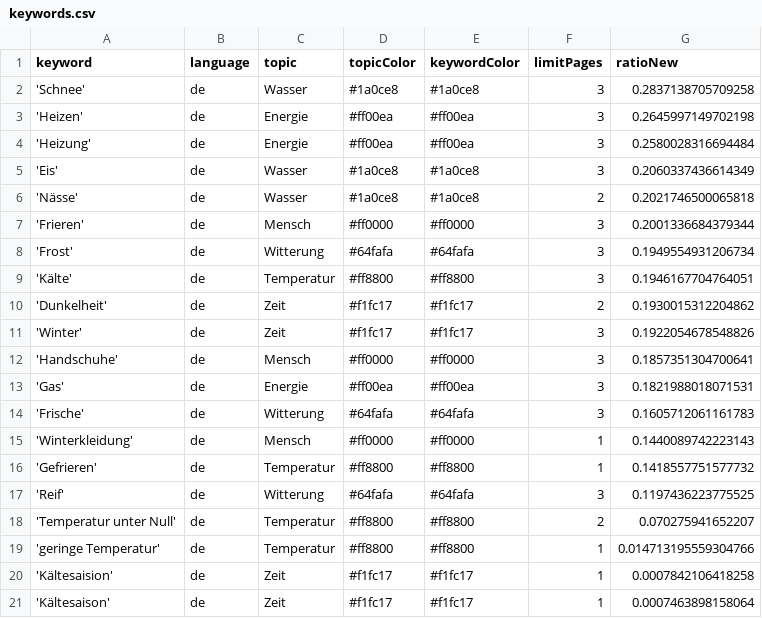
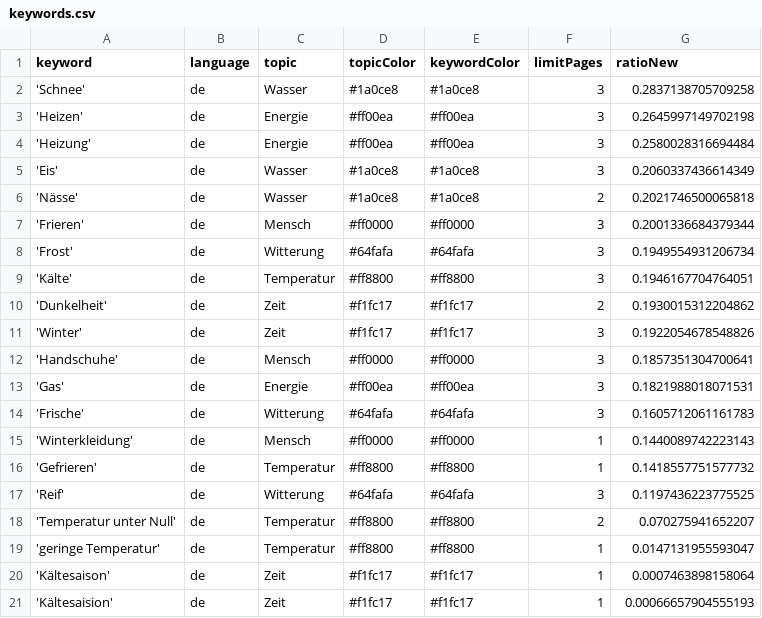
Before and after one commit to svpblank1/winterIsComing2, a CSV file: keywords.csv, drawn as a sheet.

Commit message:
Commit from GitHub Actions (harvest:0.0)

```diff
--- a/keywords.csv
+++ b/keywords.csv
@@ -18,4 +18,4 @@ keyword,language,topic,topicColor,keywordColor,limitPages,ratioNew
 'Temperatur unter Null',de,Temperatur,#ff8800,#ff8800,2,0.070275941652207
-'geringe Temperatur',de,Temperatur,#ff8800,#ff8800,1,0.014713195559304766
-'Kältesaision',de,Zeit,#f1fc17,#f1fc17,1,0.0007842106418258
+'geringe Temperatur',de,Temperatur,#ff8800,#ff8800,1,0.0147131955593047
 'Kältesaison',de,Zeit,#f1fc17,#f1fc17,1,0.0007463898158064
+'Kältesaision',de,Zeit,#f1fc17,#f1fc17,1,0.00066657904555193
```
